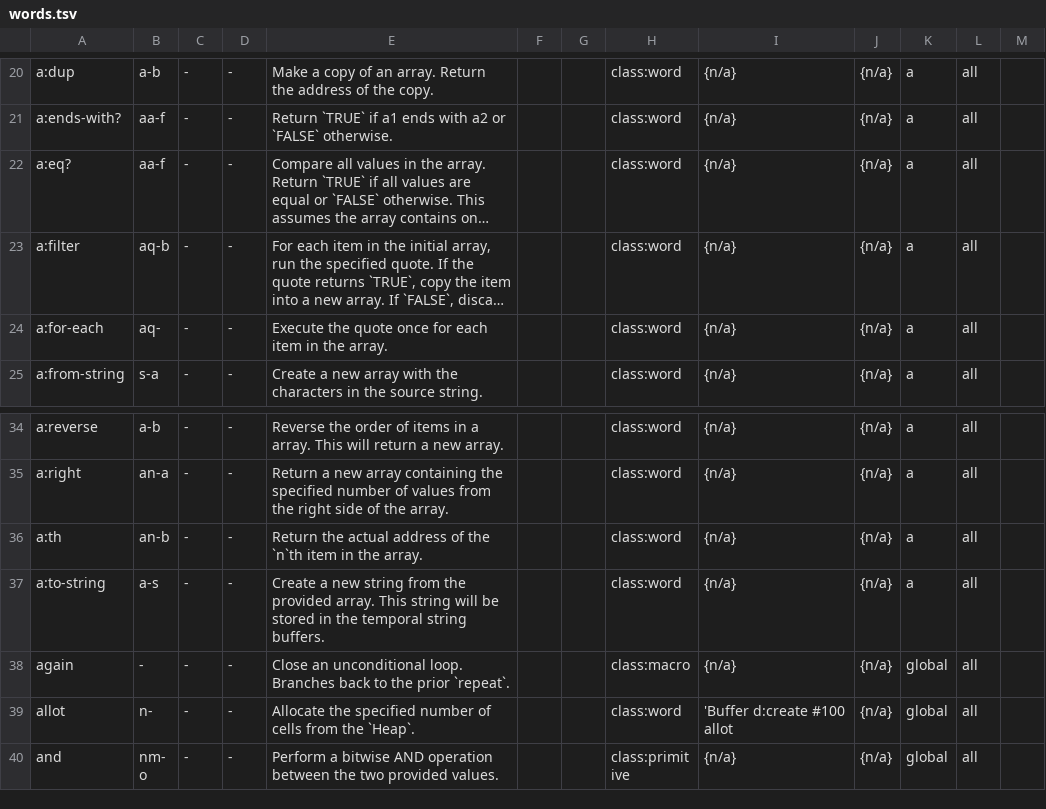
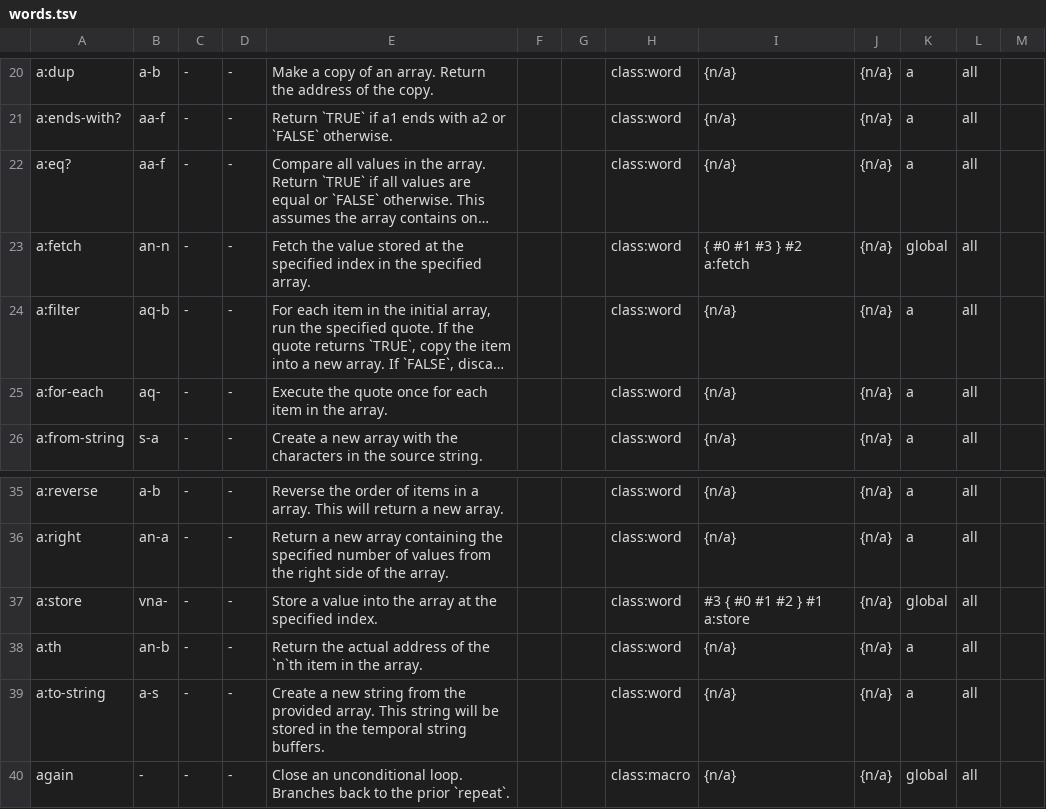
Before and after one commit to crcx/retroforth, a TSV file: words.tsv, drawn as a sheet; only a part is shown, gaps mark what is left out; the shorter side is filled out with more unchanged rows; long unchanged cells end in …; the diff names each change by its address in the sheet, - before the commit and + after, or states it on an @@ line.

Commit message:
add a:fetch, a:store
FossilOrigin-Name: 3db0f332c27a6bdb4bbdd704819459095db03f93577ed0ba5e2883a11109899d

```diff
--- a/words.tsv
+++ b/words.tsv
+row 23: a:fetch | an-n | - | - | Fetch the value stored at the specified index in the specified array. |  |  | class:word | { #0 #1 #3 } #2 a:fetch | {n/a} | global | all
+row 37: a:store | vna- | - | - | Store a value into the array at the specified index. |  |  | class:word | #3 { #0 #1 #2 } #1 a:store | {n/a} | global | all
```
Also changed, not shown: 10 other files.
